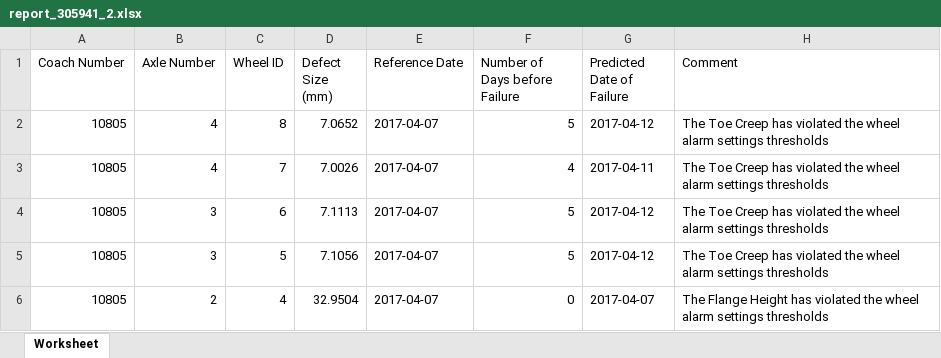
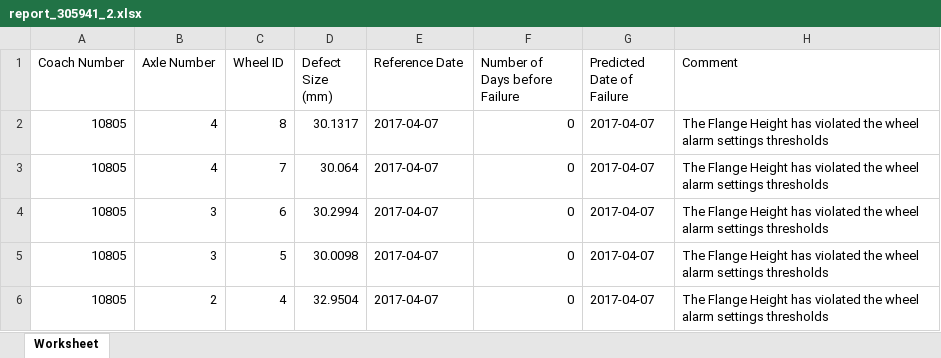
Before and after one commit to Bhekisizwe/Wheel_Software_App, an Excel workbook: Eclipse Settings/WheelSystem/PlanningReport/report_305941_2.xlsx, sheet Worksheet, drawn as a sheet; values as stored, in another font and other column widths than the file's, no borders; the diff names each change by its address in the sheet, - before the commit and + after, or states it on an @@ line.

Commit message:
Wheel Measurements APIs created.
Wheel Measurements APIs created and successfully tested on 11 September
2018.

```diff
--- a/Eclipse Settings/WheelSystem/PlanningReport/report_305941_2.xlsx (sheet Worksheet)
+++ b/Eclipse Settings/WheelSystem/PlanningReport/report_305941_2.xlsx (sheet Worksheet)
-D2 (Defect Size (mm)): 7.0652
+D2 (Defect Size (mm)): 30.1317
-F2 (Number of Days before Failure): 5
+F2 (Number of Days before Failure): 0
-G2 (Predicted Date of Failure): 2017-04-12
+G2 (Predicted Date of Failure): 2017-04-07
-H2:H5 (Comment): The Toe Creep has violated…
+H2:H5 (Comment): The Flange Height has violated…
-D3 (Defect Size (mm)): 7.0026
+D3 (Defect Size (mm)): 30.064
-F3 (Number of Days before Failure): 4
+F3 (Number of Days before Failure): 0
-G3 (Predicted Date of Failure): 2017-04-11
+G3 (Predicted Date of Failure): 2017-04-07
-D4 (Defect Size (mm)): 7.1113
+D4 (Defect Size (mm)): 30.2994
-F4:F5 (Number of Days before Failure): 5
+F4:F5 (Number of Days before Failure): 0
-G4:G5 (Predicted Date of Failure): 2017-04-12
+G4:G5 (Predicted Date of Failure): 2017-04-07
-D5 (Defect Size (mm)): 7.1056
+D5 (Defect Size (mm)): 30.0098
```
Also changed, not shown: 7 other files.
